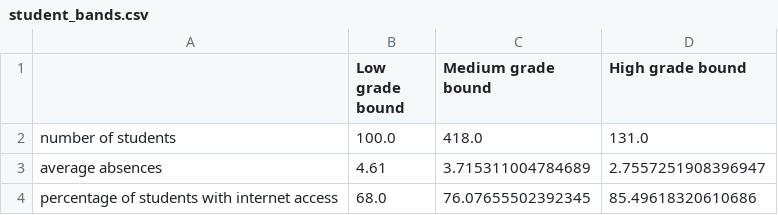
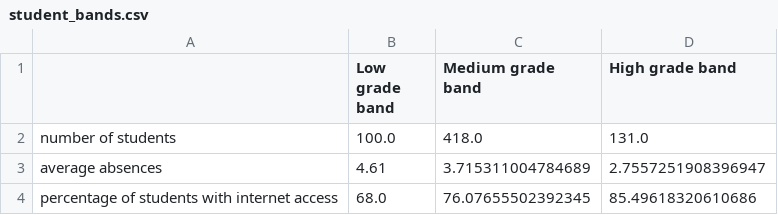
Before and after one commit to jodif-ucal/data_221_assignment_2, a CSV file: csv_and_txt_files/student_bands.csv, drawn as a sheet.

Commit message:
Fix typos in columns for consistency

```diff
--- a/csv_and_txt_files/student_bands.csv
+++ b/csv_and_txt_files/student_bands.csv
@@ -1,2 +1,2 @@
-,Low grade bound,Medium grade bound,High grade bound
+,Low grade band,Medium grade band,High grade band
 number of students,100.0,418.0,131.0
```
Also changed, not shown: 1 other file.
